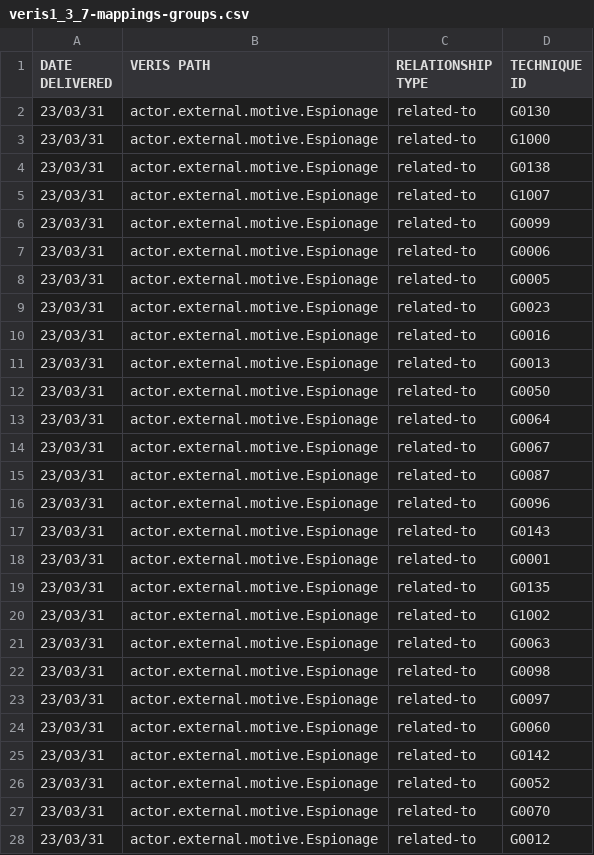
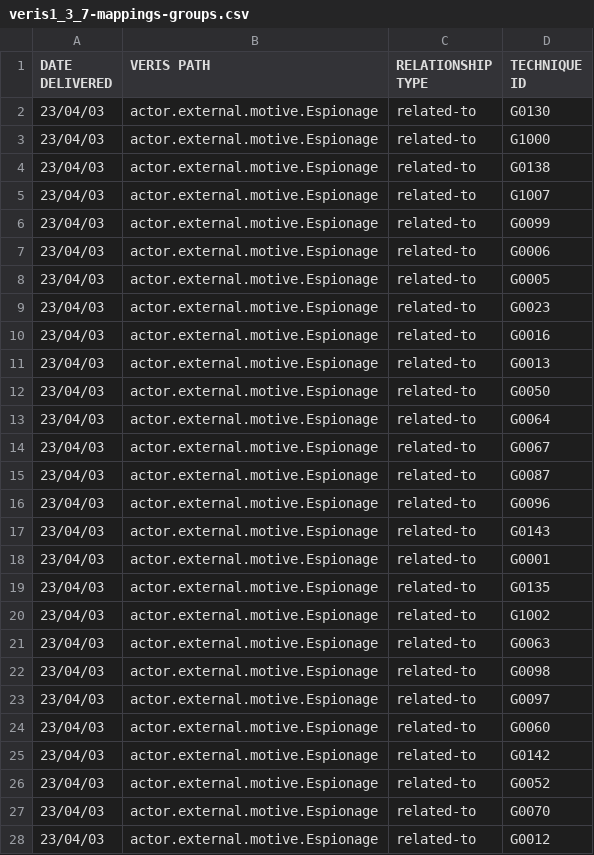
Before and after one commit to center-for-threat-informed-defense/attack_to_veris, a CSV file: mappings/veris-1.3.7/input/groups/csv/veris1_3_7-mappings-groups.csv, drawn as a sheet; only a part is shown; the diff covers the shown part only.

```diff
--- a/mappings/veris-1.3.7/input/groups/csv/veris1_3_7-mappings-groups.csv
+++ b/mappings/veris-1.3.7/input/groups/csv/veris1_3_7-mappings-groups.csv
@@ -1,28 +1,28 @@
 DATE DELIVERED,VERIS PATH,RELATIONSHIP TYPE,TECHNIQUE ID
-23/03/31,actor.external.motive.Espionage,related-to,G0130
-23/03/31,actor.external.motive.Espionage,related-to,G1000
-23/03/31,actor.external.motive.Espionage,related-to,G0138
-23/03/31,actor.external.motive.Espionage,related-to,G1007
-23/03/31,actor.external.motive.Espionage,related-to,G0099
-23/03/31,actor.external.motive.Espionage,related-to,G0006
-23/03/31,actor.external.motive.Espionage,related-to,G0005
-23/03/31,actor.external.motive.Espionage,related-to,G0023
-23/03/31,actor.external.motive.Espionage,related-to,G0016
-23/03/31,actor.external.motive.Espionage,related-to,G0013
-23/03/31,actor.external.motive.Espionage,related-to,G0050
-23/03/31,actor.external.motive.Espionage,related-to,G0064
-23/03/31,actor.external.motive.Espionage,related-to,G0067
-23/03/31,actor.external.motive.Espionage,related-to,G0087
-23/03/31,actor.external.motive.Espionage,related-to,G0096
-23/03/31,actor.external.motive.Espionage,related-to,G0143
-23/03/31,actor.external.motive.Espionage,related-to,G0001
-23/03/31,actor.external.motive.Espionage,related-to,G0135
-23/03/31,actor.external.motive.Espionage,related-to,G1002
-23/03/31,actor.external.motive.Espionage,related-to,G0063
-23/03/31,actor.external.motive.Espionage,related-to,G0098
-23/03/31,actor.external.motive.Espionage,related-to,G0097
-23/03/31,actor.external.motive.Espionage,related-to,G0060
-23/03/31,actor.external.motive.Espionage,related-to,G0142
-23/03/31,actor.external.motive.Espionage,related-to,G0052
-23/03/31,actor.external.motive.Espionage,related-to,G0070
-23/03/31,actor.external.motive.Espionage,related-to,G0012
+23/04/03,actor.external.motive.Espionage,related-to,G0130
+23/04/03,actor.external.motive.Espionage,related-to,G1000
+23/04/03,actor.external.motive.Espionage,related-to,G0138
+23/04/03,actor.external.motive.Espionage,related-to,G1007
+23/04/03,actor.external.motive.Espionage,related-to,G0099
+23/04/03,actor.external.motive.Espionage,related-to,G0006
+23/04/03,actor.external.motive.Espionage,related-to,G0005
+23/04/03,actor.external.motive.Espionage,related-to,G0023
+23/04/03,actor.external.motive.Espionage,related-to,G0016
+23/04/03,actor.external.motive.Espionage,related-to,G0013
+23/04/03,actor.external.motive.Espionage,related-to,G0050
+23/04/03,actor.external.motive.Espionage,related-to,G0064
+23/04/03,actor.external.motive.Espionage,related-to,G0067
+23/04/03,actor.external.motive.Espionage,related-to,G0087
+23/04/03,actor.external.motive.Espionage,related-to,G0096
+23/04/03,actor.external.motive.Espionage,related-to,G0143
+23/04/03,actor.external.motive.Espionage,related-to,G0001
+23/04/03,actor.external.motive.Espionage,related-to,G0135
+23/04/03,actor.external.motive.Espionage,related-to,G1002
+23/04/03,actor.external.motive.Espionage,related-to,G0063
+23/04/03,actor.external.motive.Espionage,related-to,G0098
+23/04/03,actor.external.motive.Espionage,related-to,G0097
+23/04/03,actor.external.motive.Espionage,related-to,G0060
+23/04/03,actor.external.motive.Espionage,related-to,G0142
+23/04/03,actor.external.motive.Espionage,related-to,G0052
+23/04/03,actor.external.motive.Espionage,related-to,G0070
+23/04/03,actor.external.motive.Espionage,related-to,G0012
```
Also changed, not shown: 95 edited cells elsewhere in this file, mappings/veris-1.3.7/input/enterprise/csv/veris1_3_7-mappings-enterprise.csv, mappings/veris-1.3.7/input/ics/csv/veris1_3_7-mappings-ics.csv, 33 other files.
